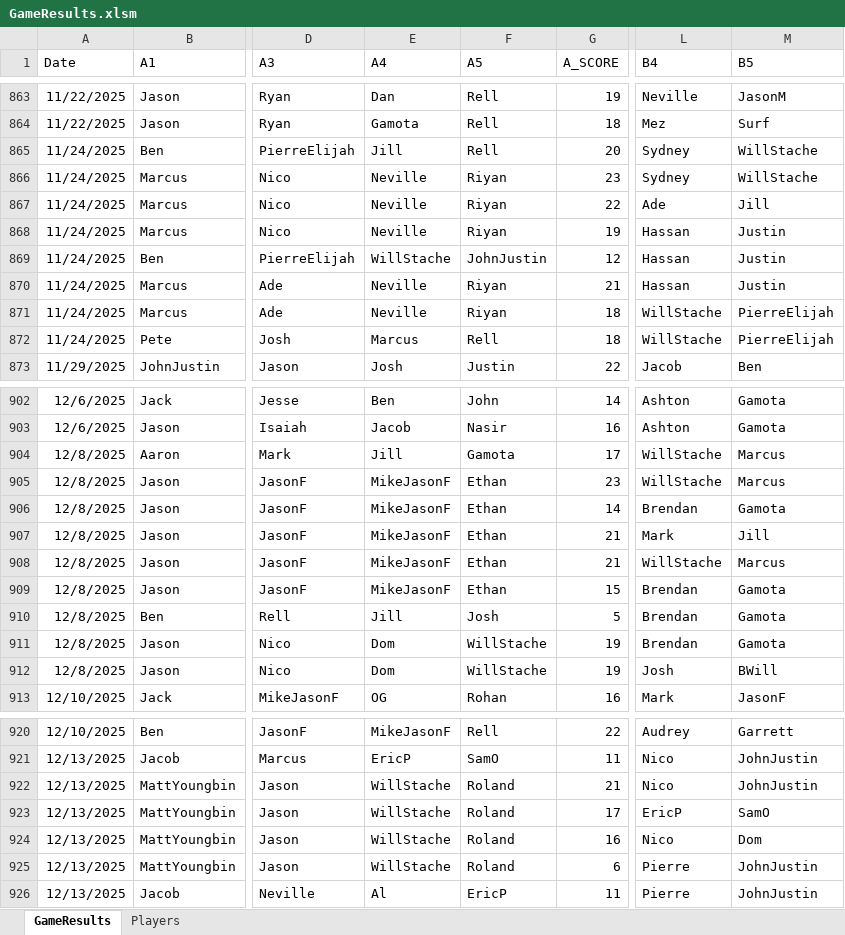
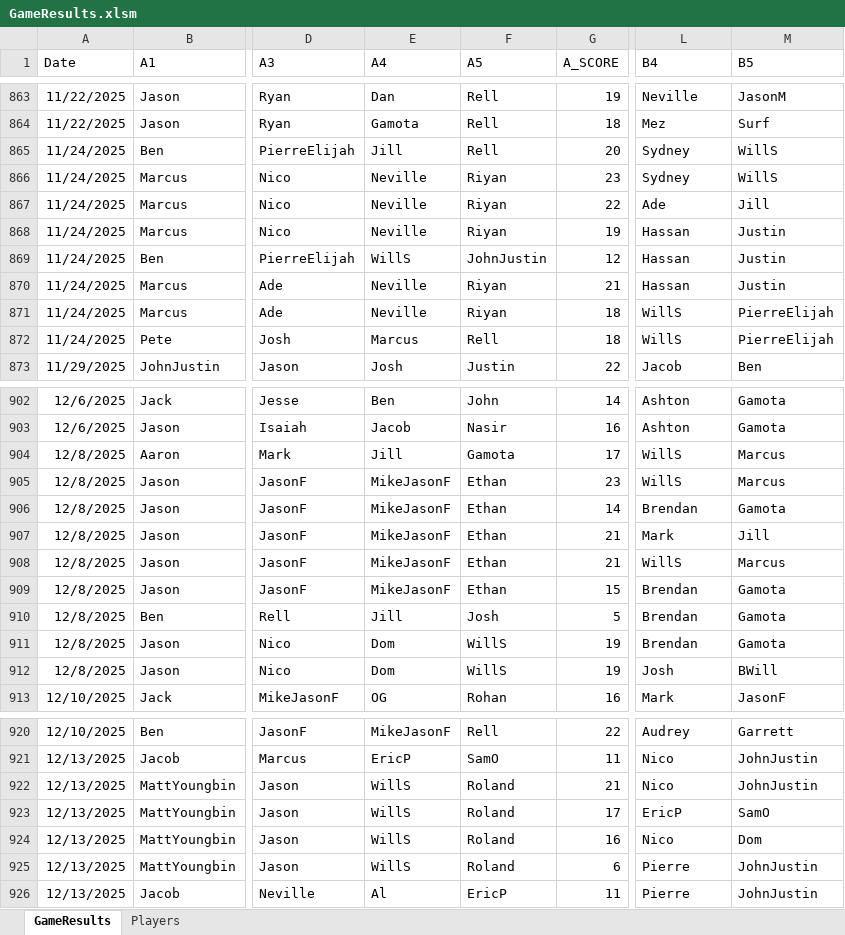
Before and after one commit to jmgjasongardner/naismith-nerds, an Excel workbook: collective_bball/GameResults.xlsm, sheet GameResults, drawn as a sheet; only a part is shown, gaps mark what is left out; values as stored, in another font and other column widths than the file's, no borders; the diff covers the shown part only; the diff names each change by its address in the sheet, - before the commit and + after, or states it on an @@ line.

Commit message:
Jan 5 results

```diff
--- a/collective_bball/GameResults.xlsm (sheet GameResults)
+++ b/collective_bball/GameResults.xlsm (sheet GameResults)
-M865:M866 (B5): WillStache
+M865:M866 (B5): WillS
-E869 (A4): WillStache
+E869 (A4): WillS
-L871:L872 (B4): WillStache
+L871:L872 (B4): WillS
-L904:L905 (B4): WillStache
+L904:L905 (B4): WillS
-L908 (B4): WillStache
+L908 (B4): WillS
-F911:F912 (A5): WillStache
+F911:F912 (A5): WillS
-E922:E925 (A4): WillStache
+E922:E925 (A4): WillS
```
Also changed, not shown: 9 added rows and 19 edited cells elsewhere in this sheet, sheet Players, 1 other file.
